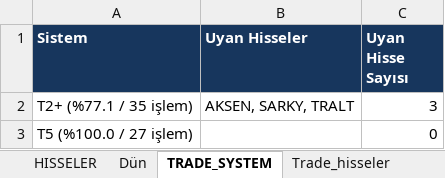
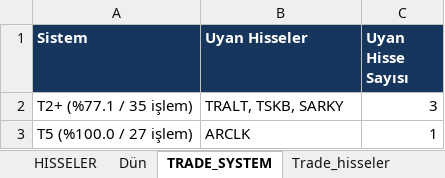
Before and after one commit to serkanche/portfoy, an Excel workbook: TSBT_tr.xlsx, sheet TRADE_SYSTEM, drawn as a sheet; values as stored, in another font and other column widths than the file's, no borders; the diff names each change by its address in the sheet, - before the commit and + after, or states it on an @@ line.

```diff
--- a/TSBT_tr.xlsx (sheet TRADE_SYSTEM)
+++ b/TSBT_tr.xlsx (sheet TRADE_SYSTEM)
-B2 (Uyan Hisseler): AKSEN, SARKY, TRALT
+B2 (Uyan Hisseler): TRALT, TSKB, SARKY
-B3 (Uyan Hisseler): (empty)
+B3 (Uyan Hisseler): ARCLK
-C3 (Uyan Hisse Sayısı): 0
+C3 (Uyan Hisse Sayısı): 1
```
Also changed, not shown: sheet TOPLU_TUM_HISSELER, sheet HISSELER, sheet Trade_hisseler.
